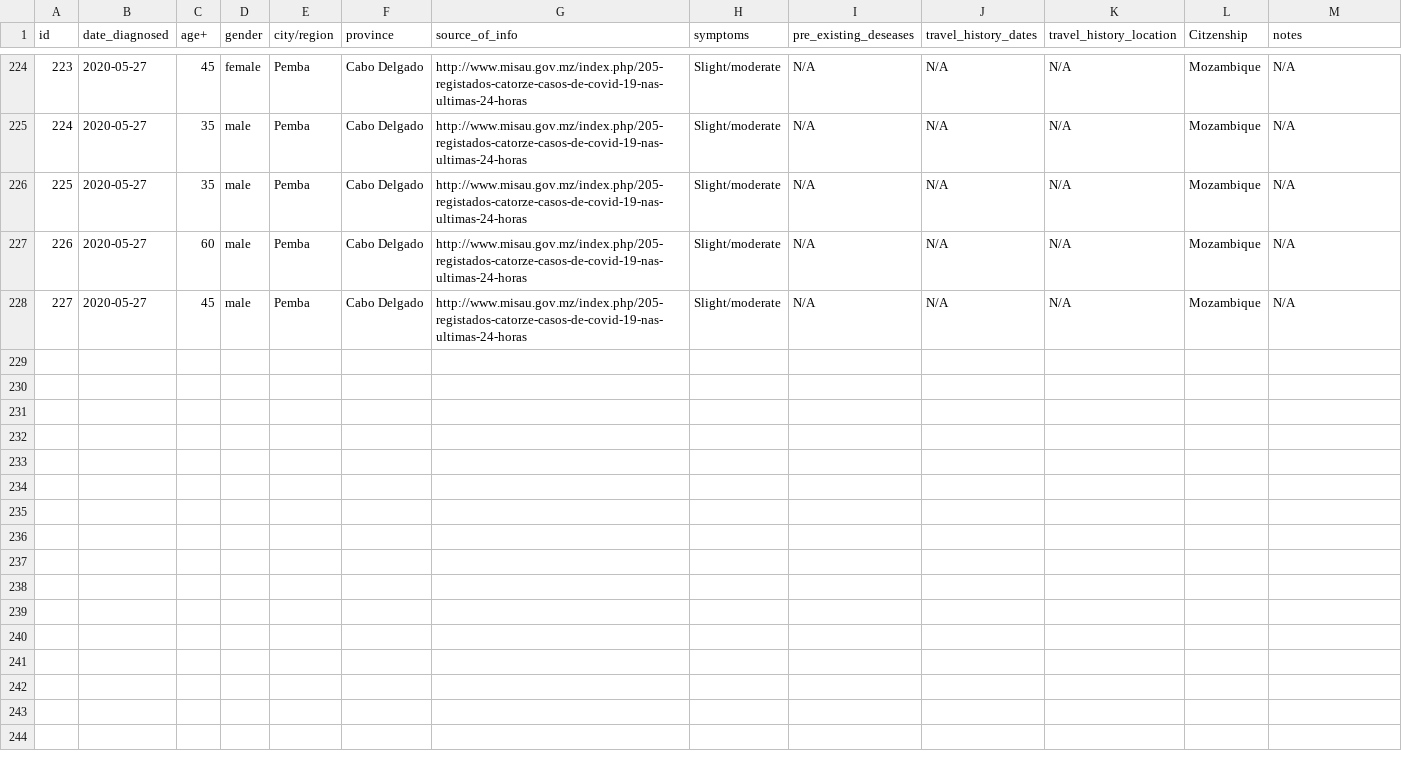
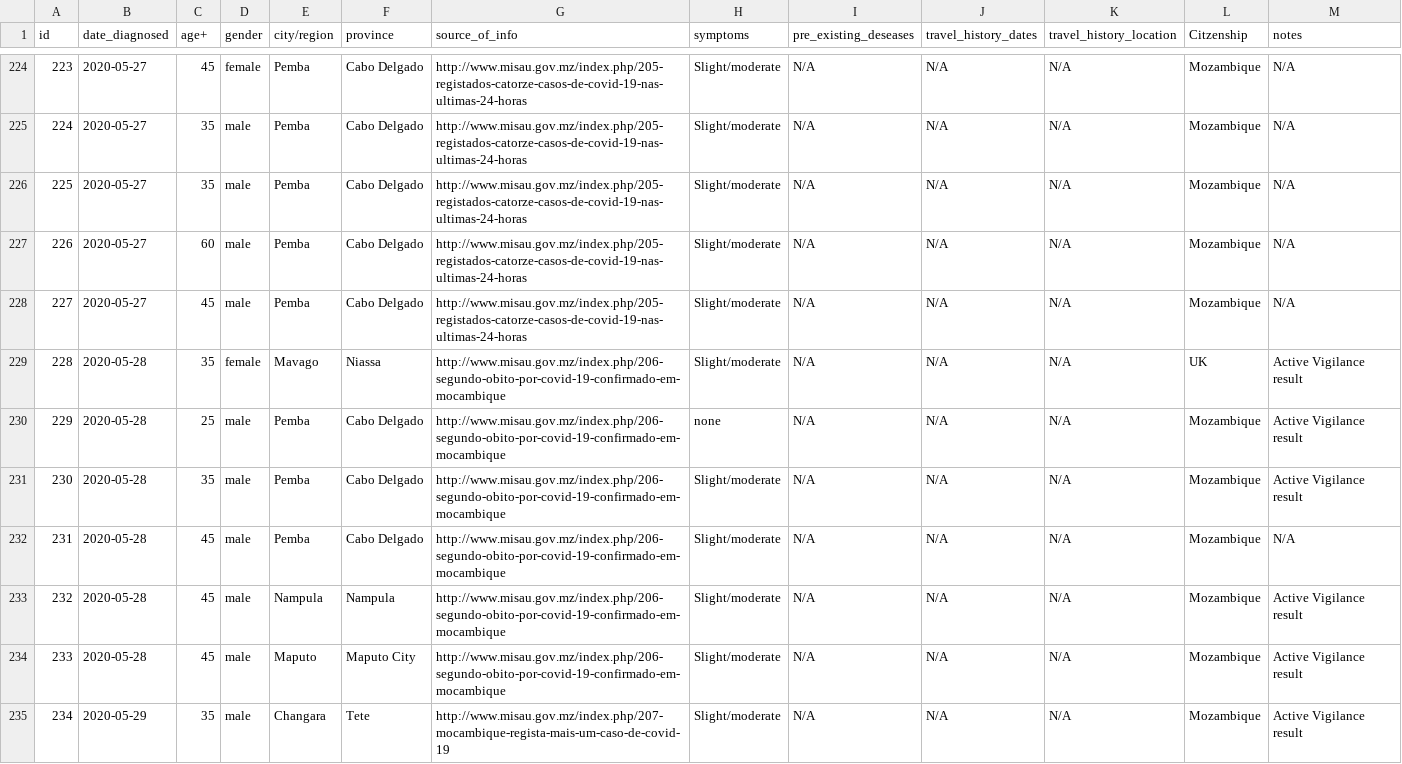
Before and after one commit to Edgencio/covid19-mozambique-data, a CSV file: data/moz-infections-list.csv, drawn as a sheet; only a part is shown, gaps mark what is left out.

Commit message:
May29 updates applied

```diff
--- a/data/moz-infections-list.csv
+++ b/data/moz-infections-list.csv
@@ -228 +228,8 @@ id,date_diagnosed,age+,gender,city/region,province,source_of_info,symptoms,pre_e
 227,2020-05-27,45,male,Pemba,Cabo Delgado,http://www.misau.gov.mz/index.php/205-registados-catorze-casos-de-covid-19-nas-ultimas-24-horas,Slight/moderate,N/A,N/A,N/A,Mozambique,N/A
+228,2020-05-28,35,female,Mavago,Niassa,http://www.misau.gov.mz/index.php/206-segundo-obito-por-covid-19-confirmado-em-mocambique,Slight/moderate,N/A,N/A,N/A,UK,Active Vigilance result
+229,2020-05-28,25,male,Pemba,Cabo Delgado,http://www.misau.gov.mz/index.php/206-segundo-obito-por-covid-19-confirmado-em-mocambique,none,N/A,N/A,N/A,Mozambique,Active Vigilance result
+230,2020-05-28,35,male,Pemba,Cabo Delgado,http://www.misau.gov.mz/index.php/206-segundo-obito-por-covid-19-confirmado-em-mocambique,Slight/moderate,N/A,N/A,N/A,Mozambique,Active Vigilance result
+231,2020-05-28,45,male,Pemba,Cabo Delgado,http://www.misau.gov.mz/index.php/206-segundo-obito-por-covid-19-confirmado-em-mocambique,Slight/moderate,N/A,N/A,N/A,Mozambique,N/A
+232,2020-05-28,45,male,Nampula,Nampula,http://www.misau.gov.mz/index.php/206-segundo-obito-por-covid-19-confirmado-em-mocambique,Slight/moderate,N/A,N/A,N/A,Mozambique,Active Vigilance result
+233,2020-05-28,45,male,Maputo,Maputo City,http://www.misau.gov.mz/index.php/206-segundo-obito-por-covid-19-confirmado-em-mocambique,Slight/moderate,N/A,N/A,N/A,Mozambique,Active Vigilance result
+234,2020-05-29,35,male,Changara,Tete,http://www.misau.gov.mz/index.php/207-mocambique-regista-mais-um-caso-de-covid-19,Slight/moderate,N/A,N/A,N/A,Mozambique,Active Vigilance result
```
